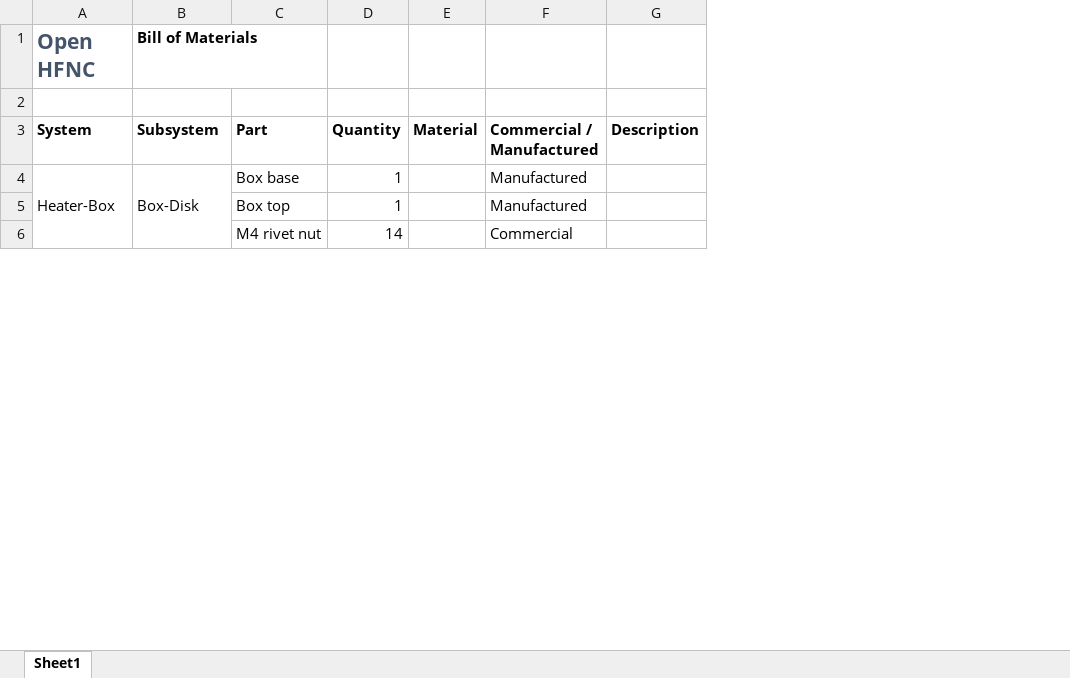
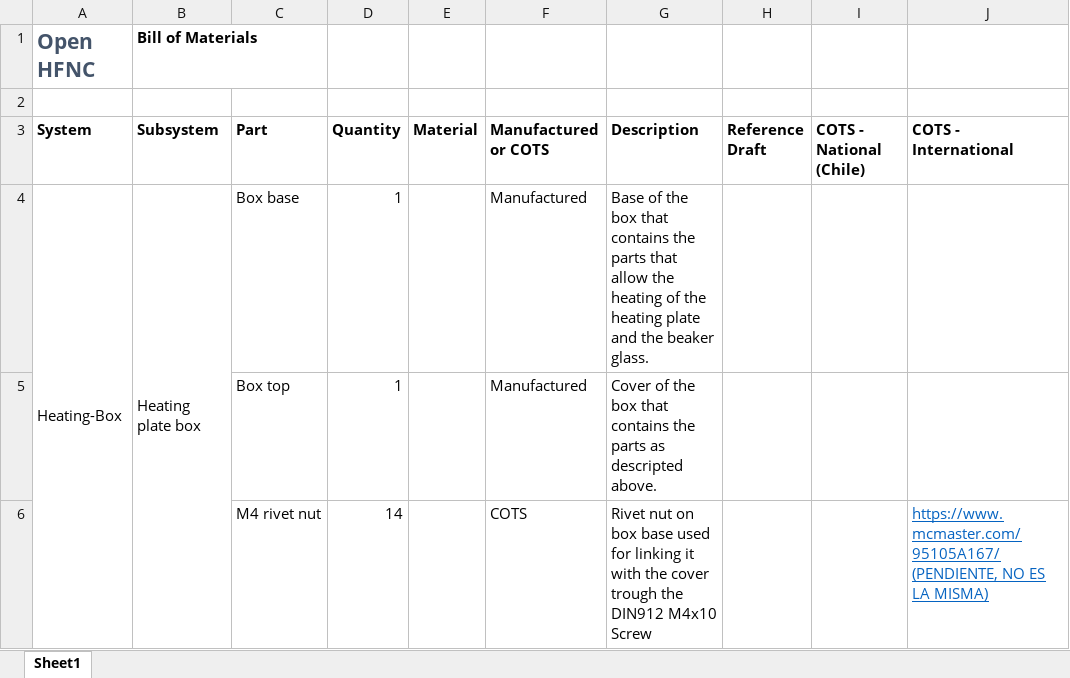
Before and after one commit to FabLabUChile/OpenHFNC, an Excel workbook: BOM/BOM.xlsx, sheet Sheet1, drawn as a sheet; only a part is shown; values as stored, in another font and other column widths than the file's, no borders; charts and pictures not drawn; removed rows and columns are numbered as before the commit, all else as after; the diff covers the shown part only; the diff names each change by its address in the sheet, - before the commit and + after, or states it on an @@ line.

Commit message:
Bill of Materials update

```diff
--- a/BOM/BOM.xlsx (sheet Sheet1)
+++ b/BOM/BOM.xlsx (sheet Sheet1)
-column F (Commercial / Manufactured), rows 4-6: Manufactured | Manufactured | Commercial
-column G (Description), empty
+column F (Manufactured or COTS), rows 4-6: Manufactured | Manufactured | COTS
+column G (Description), rows 4-6: Base of the box that contains the parts that allow the heating of the heating plate and the beaker glass. | Cover of the box that contains the parts as descripted above. | Rivet nut on box base used for linking it with the cover trough the DIN912 M4x10 Screw
+column H (Reference Draft), empty
+column I (COTS - National (Chile)), empty
+column J (COTS - International), row 6: https://www.mcmaster.com/95105A167/ (PENDIENTE, NO ES LA MISMA)
-A4 (System): Heater-Box
+A4 (System): Heating-Box
-B4 (Subsystem): Box-Disk
+B4 (Subsystem): Heating plate box
```
Also changed, not shown: 7 edited cells and cell formats elsewhere in this sheet, charts or pictures, 4 other files.
